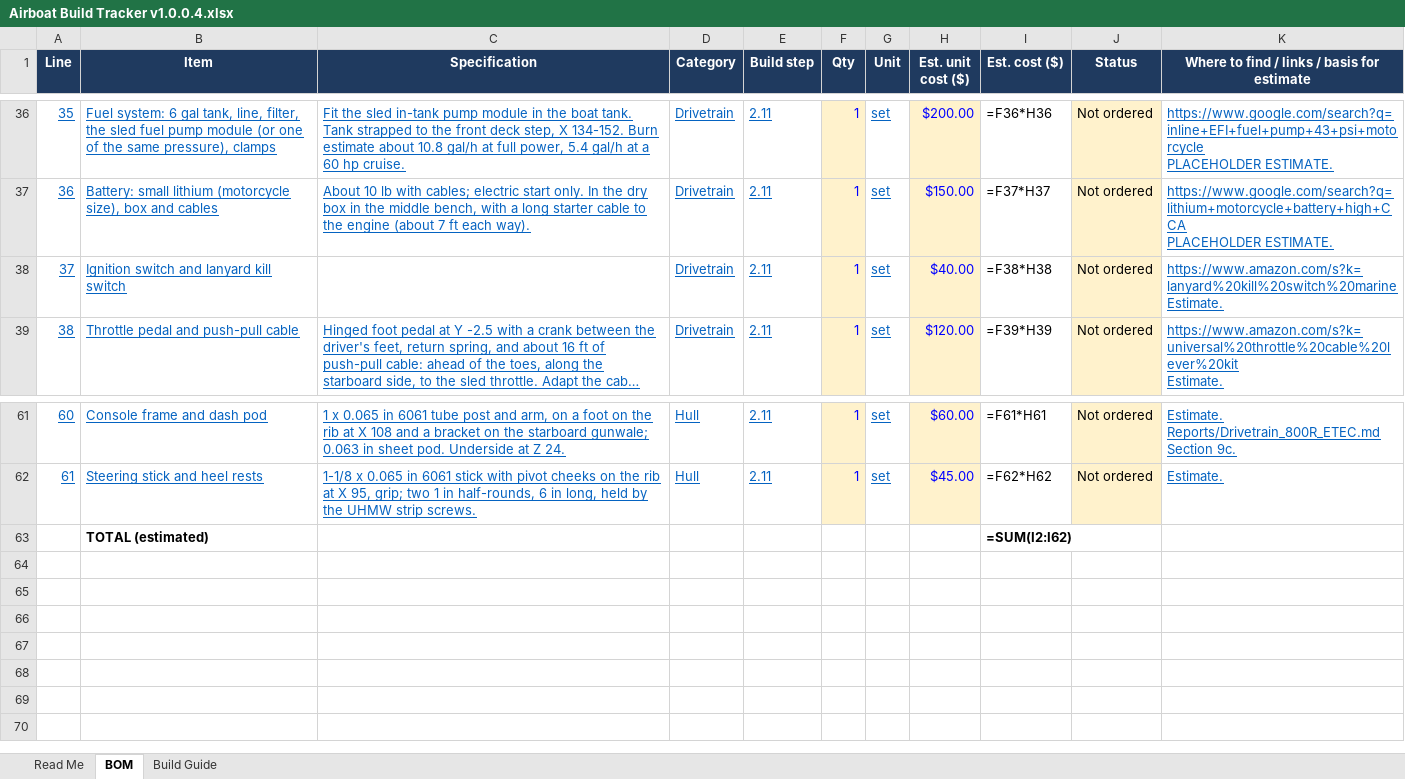
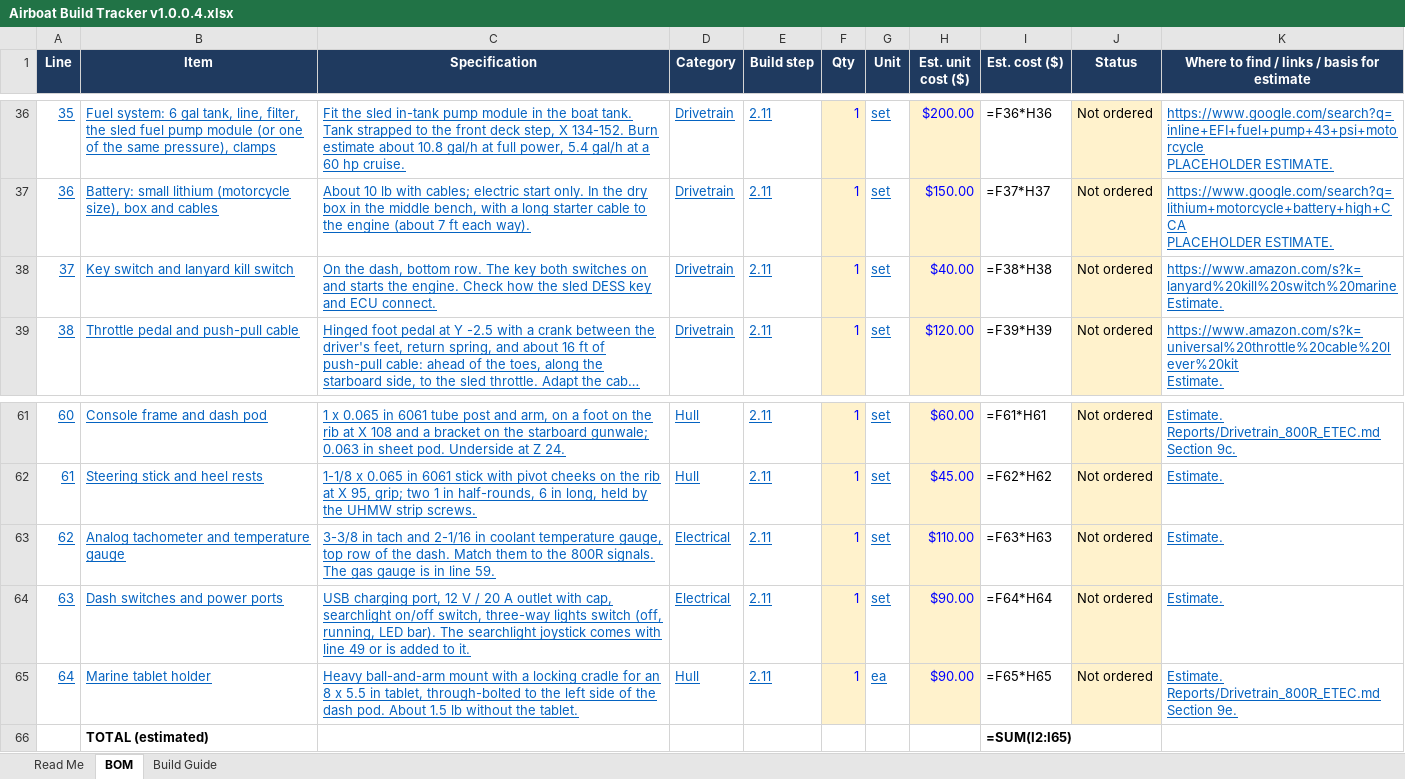
Before and after one commit to acappon/DIY-MiniAirboat, an Excel workbook: rev8_JonAirBoat/Airboat Build Tracker v1.0.0.4.xlsx, sheet BOM, drawn as a sheet; only a part is shown, gaps mark what is left out; long unchanged cells end in …; values as stored, in another font and other column widths than the file's, no borders; formulas without a stored value are shown as written; addresses are those after the commit; the diff names each change by its address in the sheet, - before the commit and + after, or states it on an @@ line.

```diff
--- a/rev8_JonAirBoat/Airboat Build Tracker v1.0.0.4.xlsx (sheet BOM)
+++ b/rev8_JonAirBoat/Airboat Build Tracker v1.0.0.4.xlsx (sheet BOM)
-B38 (Item): Ignition switch and lanyard kill switch
+B38 (Item): Key switch and lanyard kill switch
-C38 (Specification): (empty)
+C38 (Specification): On the dash, bottom row. The key both switches on and starts the engine. Check how the sled DESS key and ECU connect.
+row 63: 62 | Analog tachometer and temperature gauge | 3-3/8 in tach and 2-1/16 in coolant temperature gauge, top row of the dash. Match them to the 800R signals. The gas gauge is in line 59. | Electrical | 2.11 | 1 | set | $110.00 | =F63*H63 | Not ordered | Estimate.
+row 64: 63 | Dash switches and power ports | USB charging port, 12 V / 20 A outlet with cap, searchlight on/off switch, three-way lights switch (off, running, LED bar). The searchlight joystick comes with line 49 or is added to it. | Electrical | 2.11 | 1 | set | $90.00 | =F64*H64 | Not ordered | Estimate.
+row 65: 64 | Marine tablet holder | Heavy ball-and-arm mount with a locking cradle for an 8 x 5.5 in tablet, through-bolted to the left side of the dash pod. About 1.5 lb without the tablet. | Hull | 2.11 | 1 | ea | $90.00 | =F65*H65 | Not ordered | Estimate. Reports/Drivetrain_800R_ETEC.md Section 9e.
-I66 (Est. cost ($)): =SUM(I2:I62)
+I66 (Est. cost ($)): =SUM(I2:I65)
```
Also changed, not shown: 7 other files.
